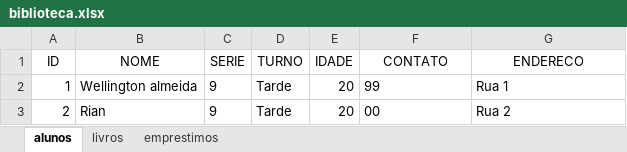
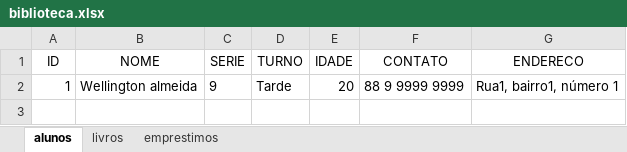
Before and after one commit to welli7ngton/Projeto-Biblioteca, an Excel workbook: biblioteca.xlsx, sheet alunos, drawn as a sheet; values as stored, in another font and other column widths than the file's, no borders; the diff names each change by its address in the sheet, - before the commit and + after, or states it on an @@ line.

```diff
--- a/biblioteca.xlsx (sheet alunos)
+++ b/biblioteca.xlsx (sheet alunos)
-F2 (CONTATO): 99
+F2 (CONTATO): 88 9 9999 9999
-G2 (ENDERECO): Rua 1
+G2 (ENDERECO): Rua1, bairro1, número 1
-row 3: 2 | Rian | 9 | Tarde | 20 | 00 | Rua 2
```
Also changed, not shown: sheet livros, sheet emprestimos, 18 other files.
